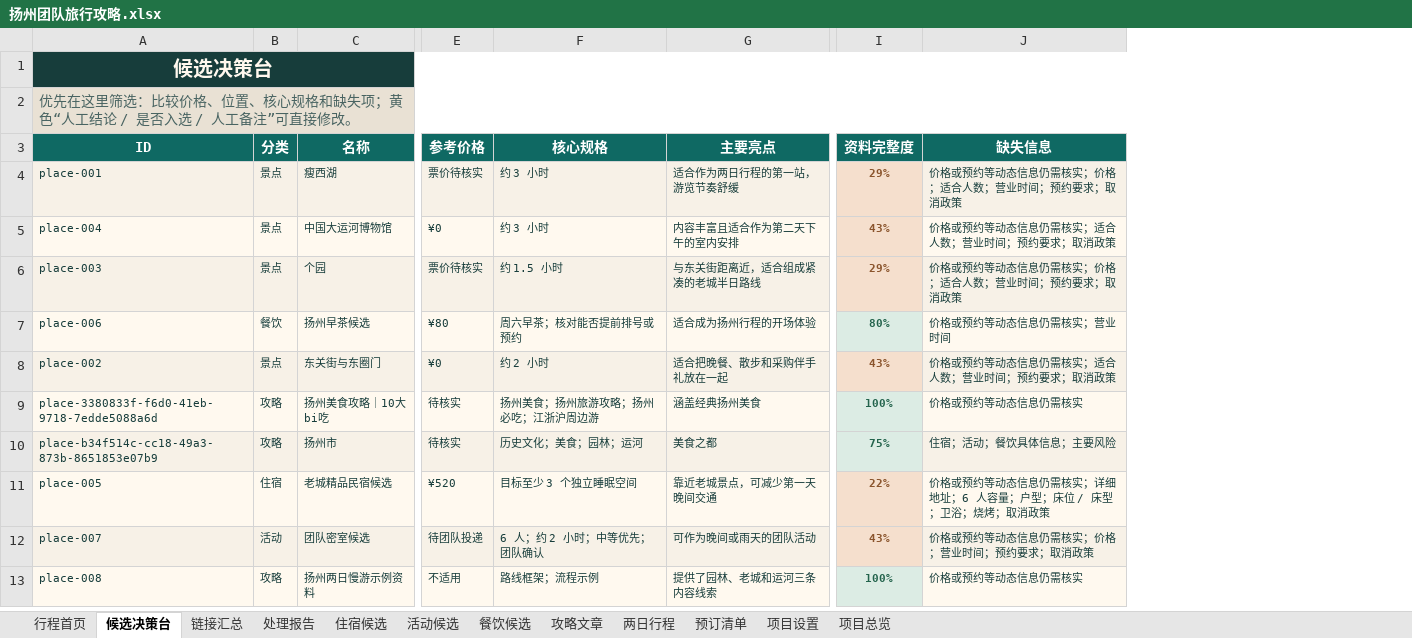
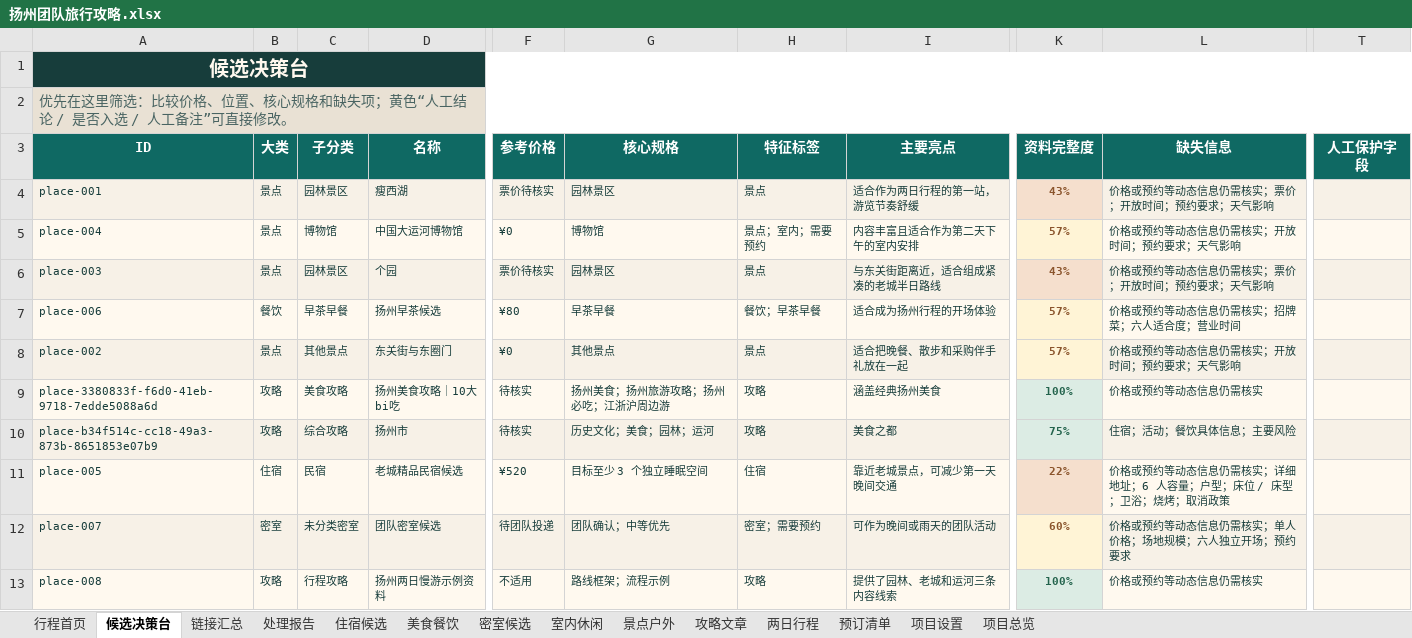
Before and after one commit to ykh-1412/travel-co-creation-studio, an Excel workbook: outputs/019f7eda-a998-7660-a73d-e43b3af67965/扬州团队旅行攻略.xlsx, sheet 候选决策台, drawn as a sheet; only a part is shown, gaps mark what is left out; values as stored, in another font and other column widths than the file's, no borders; addresses are those after the commit; the diff names each change by its address in the sheet, - before the commit and + after, or states it on an @@ line.

```diff
--- a/outputs/019f7eda-a998-7660-a73d-e43b3af67965/扬州团队旅行攻略.xlsx (sheet 候选决策台)
+++ b/outputs/019f7eda-a998-7660-a73d-e43b3af67965/扬州团队旅行攻略.xlsx (sheet 候选决策台)
-sheet tab: 活动候选
+sheet tab: 美食餐饮
-sheet tab: 餐饮候选
+sheet tab: 密室候选
+sheet tab: 室内休闲
+sheet tab: 景点户外
+column C (子分类), rows 4-13: 园林景区 | 博物馆 | 园林景区 | 早茶早餐 | 其他景点 | 美食攻略 | 综合攻略 | 民宿 | 未分类密室 | 行程攻略
+column H (特征标签), rows 4-13: 景点 | 景点；室内；需要预约 | 景点 | 餐饮；早茶早餐 | 景点 | 攻略 | 攻略 | 住宿 | 密室；需要预约 | 攻略
+column T (人工保护字段), empty
-B3: 分类
+B3: 大类
-G4 (核心规格): 约 3 小时
+G4 (核心规格): 园林景区
-K4 (资料完整度): 29%
+K4 (资料完整度): 43%
-L4 (缺失信息): 价格或预约等动态信息仍需核实；价格；适合人数；营业时间；预约要求；取消政策
+L4 (缺失信息): 价格或预约等动态信息仍需核实；票价；开放时间；预约要求；天气影响
-G5 (核心规格): 约 3 小时
+G5 (核心规格): 博物馆
-K5 (资料完整度): 43%
+K5 (资料完整度): 57%
-L5 (缺失信息): 价格或预约等动态信息仍需核实；适合人数；营业时间；预约要求；取消政策
+L5 (缺失信息): 价格或预约等动态信息仍需核实；开放时间；预约要求；天气影响
-G6 (核心规格): 约 1.5 小时
+G6 (核心规格): 园林景区
-K6 (资料完整度): 29%
+K6 (资料完整度): 43%
-L6 (缺失信息): 价格或预约等动态信息仍需核实；价格；适合人数；营业时间；预约要求；取消政策
+L6 (缺失信息): 价格或预约等动态信息仍需核实；票价；开放时间；预约要求；天气影响
-G7 (核心规格): 周六早茶；核对能否提前排号或预约
+G7 (核心规格): 早茶早餐
-K7 (资料完整度): 80%
+K7 (资料完整度): 57%
@@ K7 fill: #DCECE4 → #FFF4D6, text colour: #23634C → #8A542C @@
-L7 (缺失信息): 价格或预约等动态信息仍需核实；营业时间
+L7 (缺失信息): 价格或预约等动态信息仍需核实；招牌菜；六人适合度；营业时间
-G8 (核心规格): 约 2 小时
+G8 (核心规格): 其他景点
-K8 (资料完整度): 43%
+K8 (资料完整度): 57%
-L8 (缺失信息): 价格或预约等动态信息仍需核实；适合人数；营业时间；预约要求；取消政策
+L8 (缺失信息): 价格或预约等动态信息仍需核实；开放时间；预约要求；天气影响
-B12 (大类): 活动
+B12 (大类): 密室
-G12 (核心规格): 6 人；约 2 小时；中等优先；团队确认
+G12 (核心规格): 团队确认；中等优先
-K12 (资料完整度): 43%
+K12 (资料完整度): 60%
-L12 (缺失信息): 价格或预约等动态信息仍需核实；价格；营业时间；预约要求；取消政策
+L12 (缺失信息): 价格或预约等动态信息仍需核实；单人价格；场地规模；六人独立开场；预约要求
```
Also changed, not shown: sheet 美食餐饮, sheet 密室候选, sheet 住宿候选, sheet 攻略文章, sheet 处理报告, sheet 链接汇总, 2 more sheets, 6 other files.
